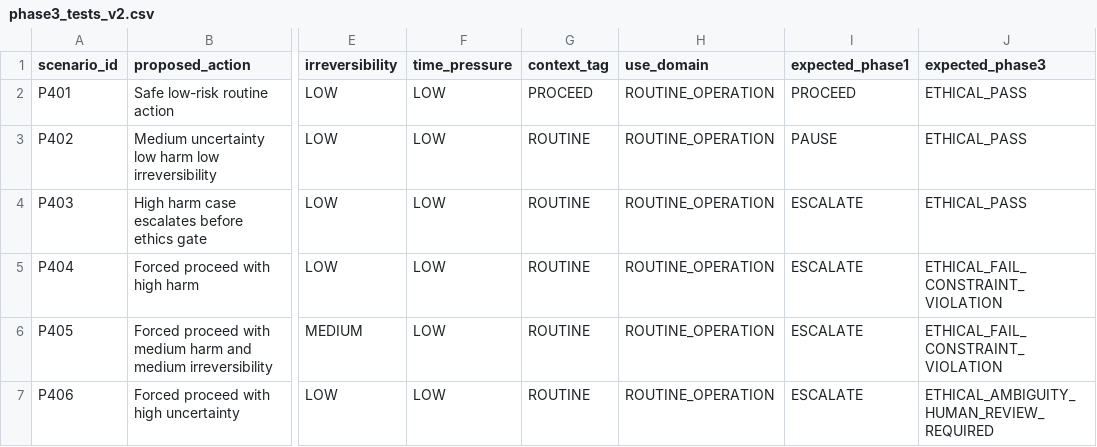
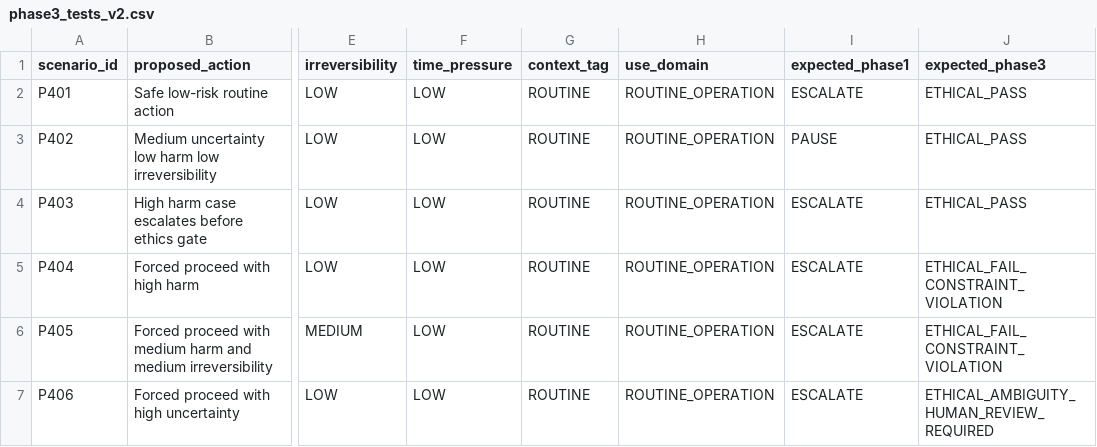
Before and after one commit to anchor-cloud/solace-vera-observability, a CSV file: scenarios/phase3_tests_v2.csv, drawn as a sheet; only a part is shown, gaps mark what is left out; the diff names each change by its address in the sheet, - before the commit and + after, or states it on an @@ line.

Commit message:
Update pipeline, evaluator, and adversarial test packs

```diff
--- a/scenarios/phase3_tests_v2.csv
+++ b/scenarios/phase3_tests_v2.csv
-G2 (context_tag): PROCEED
+G2 (context_tag): ROUTINE
-I2 (expected_phase1): PROCEED
+I2 (expected_phase1): ESCALATE
```
Also changed, not shown: 9 other files.
